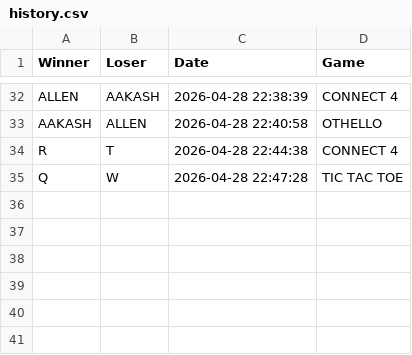
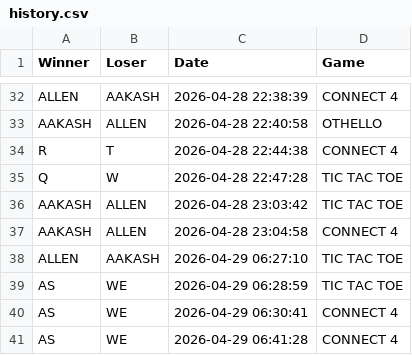
Before and after one commit to amansihag1100-code/mini-game-hub, a CSV file: history.csv, drawn as a sheet; only a part is shown, gaps mark what is left out.

```diff
--- a/history.csv
+++ b/history.csv
@@ -35 +35,7 @@ R,T,2026-04-28 22:44:38,CONNECT 4
 Q,W,2026-04-28 22:47:28,TIC TAC TOE
+AAKASH,ALLEN,2026-04-28 23:03:42,TIC TAC TOE
+AAKASH,ALLEN,2026-04-28 23:04:58,CONNECT 4
+ALLEN,AAKASH,2026-04-29 06:27:10,TIC TAC TOE
+AS,WE,2026-04-29 06:28:59,TIC TAC TOE
+AS,WE,2026-04-29 06:30:41,CONNECT 4
+AS,WE,2026-04-29 06:41:28,CONNECT 4
```
Also changed, not shown: users.tsv, 2 other files.
